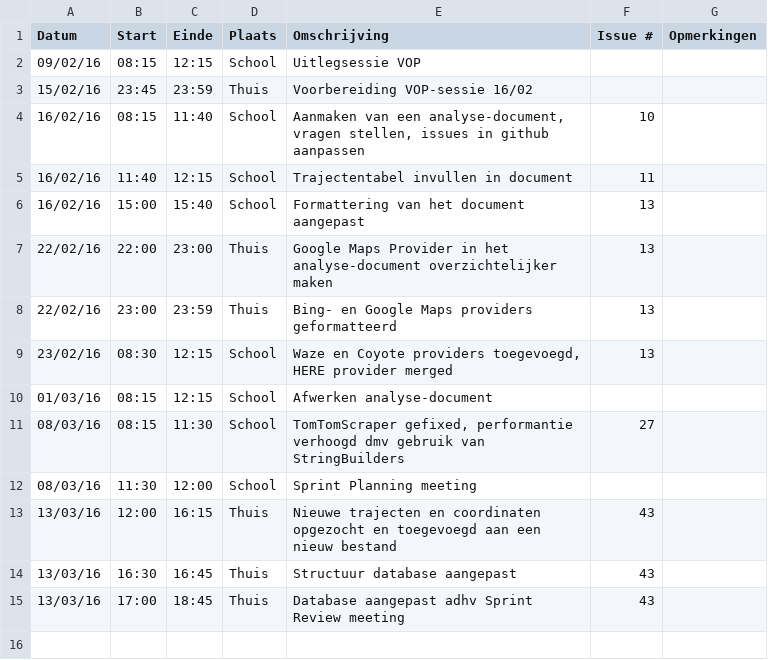
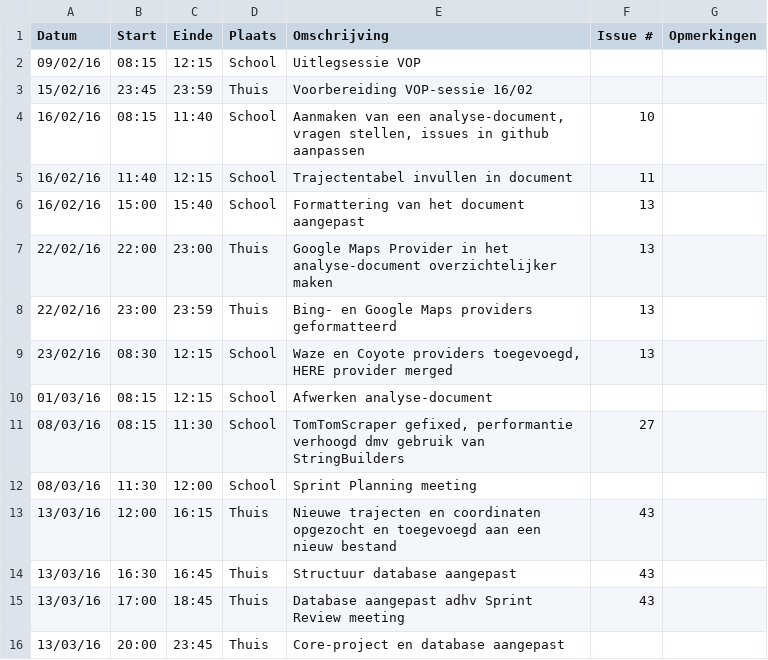
Before and after one commit to ghentlivinglab/Traffic-Travel-Time-Analyzer-3, a CSV file: Simon-VandemoorteleLogboek.csv, drawn as a sheet; the diff names each change by its address in the sheet, - before the commit and + after, or states it on an @@ line.

Commit message:
Update Simon-VandemoorteleLogboek.csv

```diff
--- a/Simon-VandemoorteleLogboek.csv
+++ b/Simon-VandemoorteleLogboek.csv
+row 16: 13/03/16 | 20:00 | 23:45 | Thuis | Core-project en database aangepast
```
